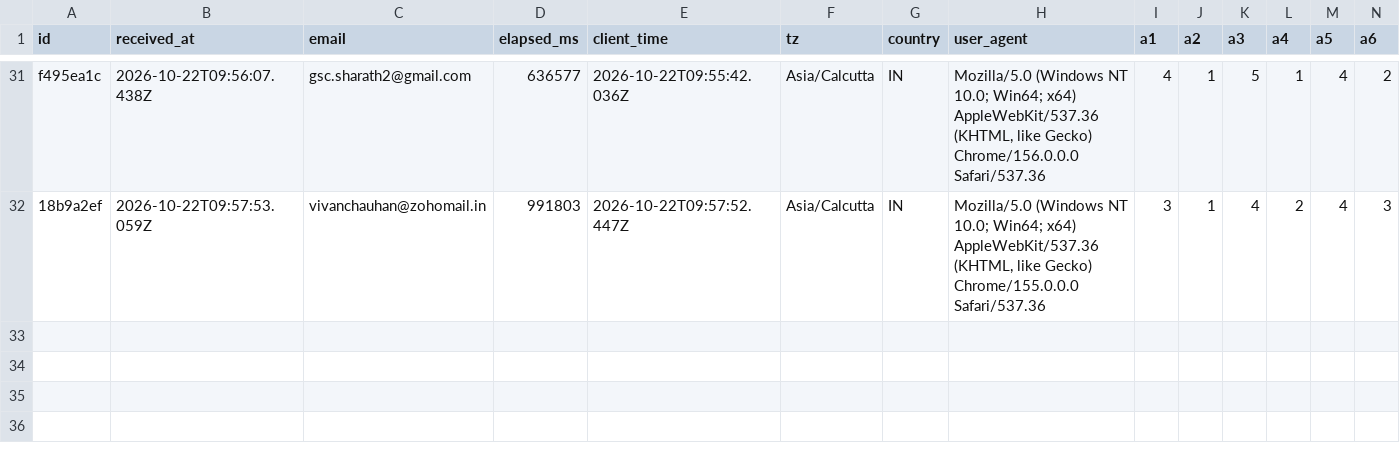
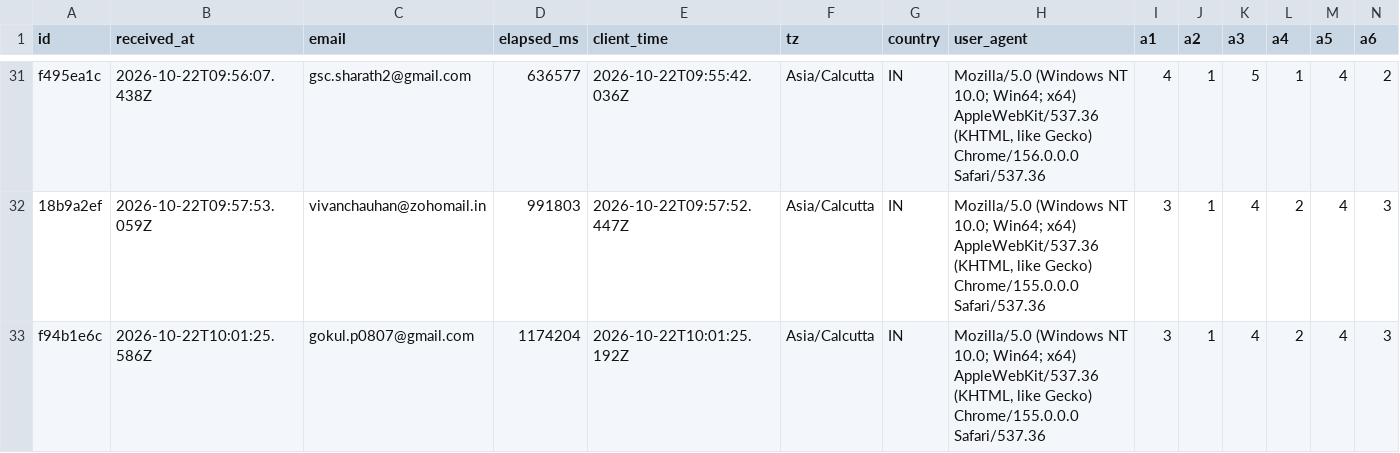
Before and after one commit to saaisree-design/questionnaire-responses, a CSV file: responses.csv, drawn as a sheet; only a part is shown, gaps mark what is left out; rows hold the shown columns only; the diff names each change by its address in the sheet, - before the commit and + after, or states it on an @@ line.

```diff
--- a/responses.csv
+++ b/responses.csv
+row 33: f94b1e6c | 2026-10-22T10:01:25.586Z | gokul.p0807@gmail.com | 1174204 | 2026-10-22T10:01:25.192Z | Asia/Calcutta | IN | Mozilla/5.0 (Windows NT 10.0; Win64; x64) AppleWebKit/537.36 (KHTML, like Gecko) Chrome/155.0.0.0 Safari/537.36 | 3 | 1 | 4 | 2 | 4 | 3
```
Also changed, not shown: scores.csv, 32 other files.
